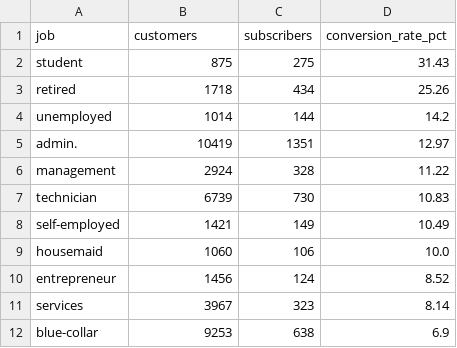
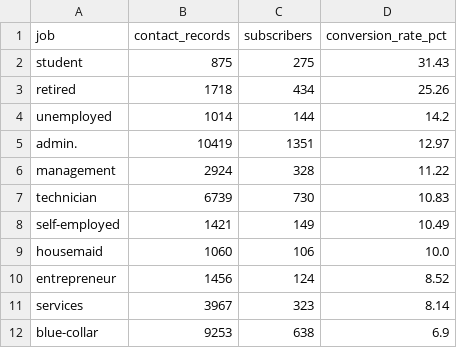
Before and after one commit to raymond99-sol/analytics-portfolio, a CSV file: project_2_bank_campaign_optimization/outputs/conversion_by_job.csv, drawn as a sheet.

```diff
--- a/project_2_bank_campaign_optimization/outputs/conversion_by_job.csv
+++ b/project_2_bank_campaign_optimization/outputs/conversion_by_job.csv
@@ -1,2 +1,2 @@
-job,customers,subscribers,conversion_rate_pct
+job,contact_records,subscribers,conversion_rate_pct
 student,875,275,31.43
```
Also changed, not shown: project_2_bank_campaign_optimization/outputs/logistic_coefficients.csv, project_2_bank_campaign_optimization/outputs/model_metrics.csv, 27 other files.
